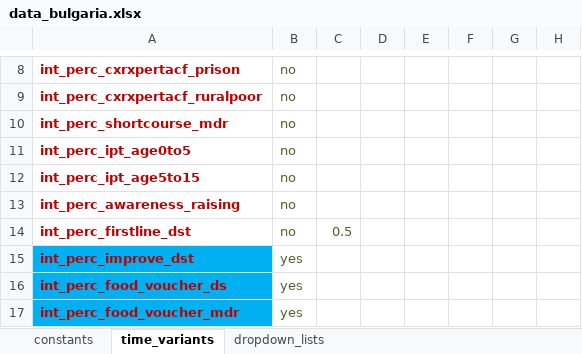
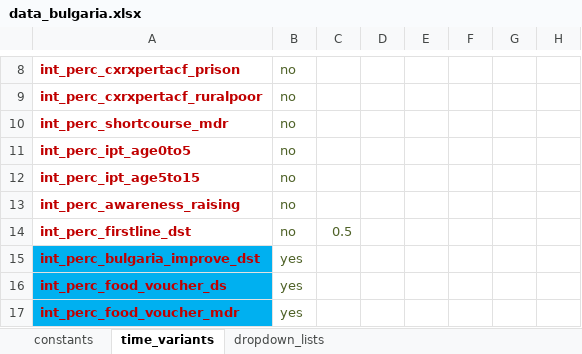
Before and after one commit to monash-emu/AuTuMN, an Excel workbook: autumn/xls/data_bulgaria.xlsx, sheet time_variants, drawn as a sheet; only a part is shown, gaps mark what is left out; values as stored, in another font and other column widths than the file's, no borders; the diff names each change by its address in the sheet, - before the commit and + after, or states it on an @@ line.

Commit message:
Whoops, did I sync my spreadsheet changes...
Correction to last commit

```diff
--- a/autumn/xls/data_bulgaria.xlsx (sheet time_variants)
+++ b/autumn/xls/data_bulgaria.xlsx (sheet time_variants)
-A15: int_perc_improve_dst
+A15: int_perc_bulgaria_improve_dst
```
Also changed, not shown: autumn/xls/data_default.xlsx, 1 other file.
